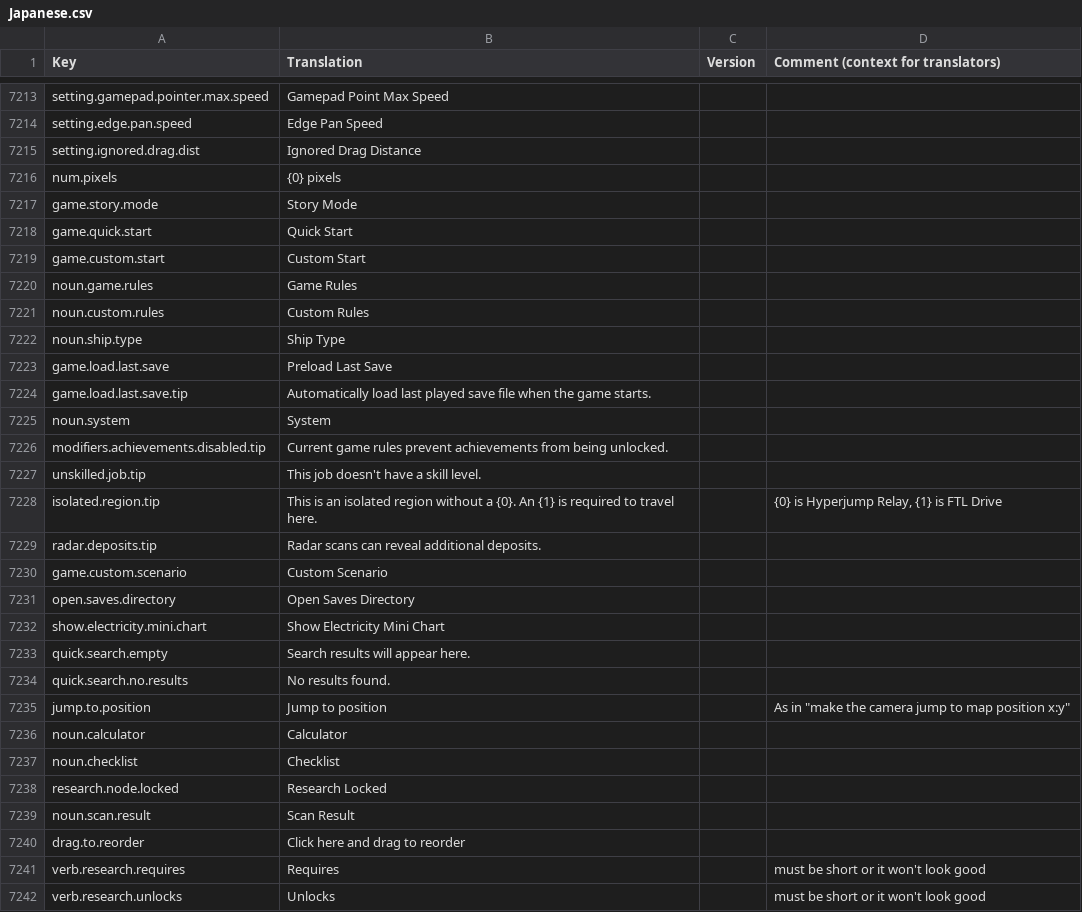
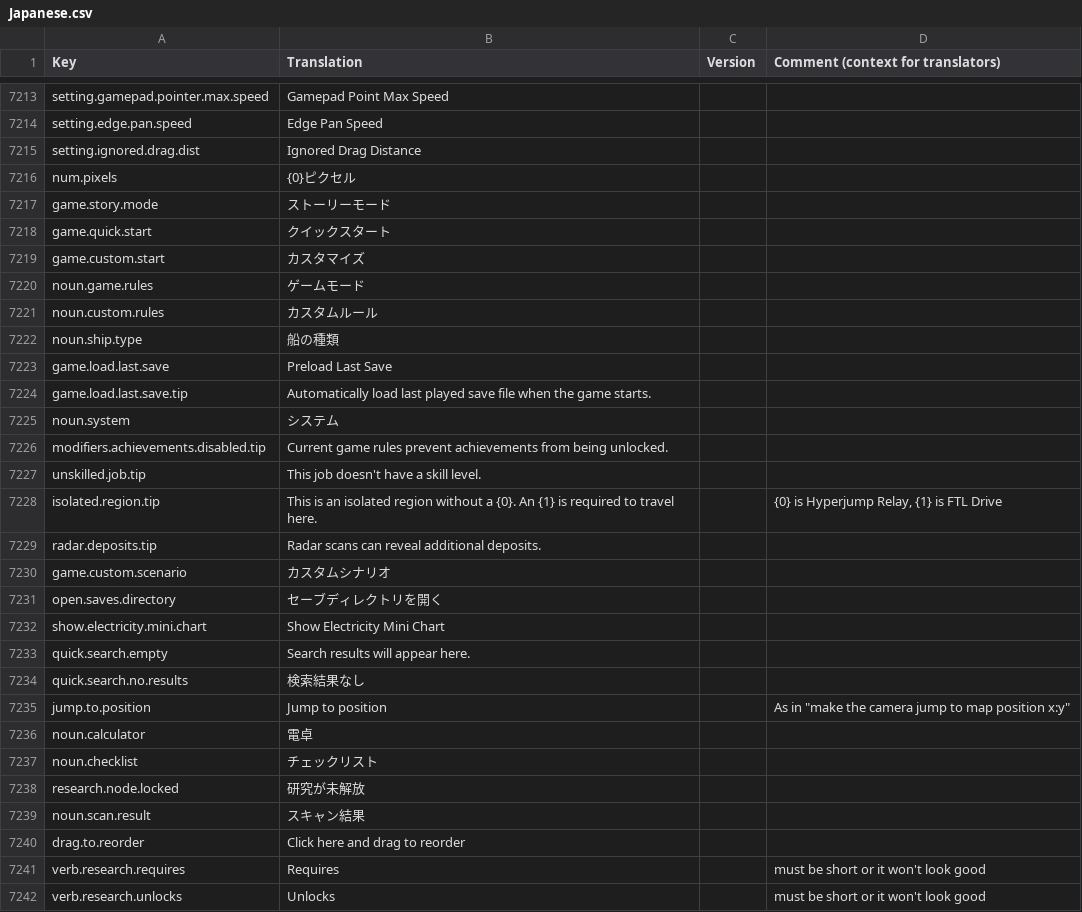
Before and after one commit to s-yurama/stardeus-translations, a CSV file: Translations/Japanese.csv, drawn as a sheet; only a part is shown, gaps mark what is left out; the diff covers the shown part only.

```diff
--- a/Translations/Japanese.csv
+++ b/Translations/Japanese.csv
@@ -7224,12 +7224,12 @@ setting.edge.pan.speed,Edge Pan Speed,,
 setting.ignored.drag.dist,Ignored Drag Distance,,
-num.pixels,{0} pixels,,
-game.story.mode,Story Mode,,
-game.quick.start,Quick Start,,
-game.custom.start,Custom Start,,
-noun.game.rules,Game Rules,,
-noun.custom.rules,Custom Rules,,
-noun.ship.type,Ship Type,,
+num.pixels,{0}ピクセル,,
+game.story.mode,ストーリーモード,,
+game.quick.start,クイックスタート,,
+game.custom.start,カスタマイズ,,
+noun.game.rules,ゲームモード,,
+noun.custom.rules,カスタムルール,,
+noun.ship.type,船の種類,,
 game.load.last.save,Preload Last Save,,
 game.load.last.save.tip,Automatically load last played save file when the game starts.,,
-noun.system,System,,
+noun.system,システム,,
 modifiers.achievements.disabled.tip,Current game rules prevent achievements from being unlocked.,,
@@ -7238,12 +7238,12 @@ isolated.region.tip,This is an isolated region without a {0}. An {1} is required
 radar.deposits.tip,Radar scans can reveal additional deposits.,,
-game.custom.scenario,Custom Scenario,,
-open.saves.directory,Open Saves Directory,,
+game.custom.scenario,カスタムシナリオ,,
+open.saves.directory,セーブディレクトリを開く,,
 show.electricity.mini.chart,Show Electricity Mini Chart,,
 quick.search.empty,Search results will appear here.,,
-quick.search.no.results,No results found.,,
+quick.search.no.results,検索結果なし,,
 jump.to.position,Jump to position,,"As in ""make the camera jump to map position x:y"""
-noun.calculator,Calculator,,
-noun.checklist,Checklist,,
-research.node.locked,Research Locked,,
-noun.scan.result,Scan Result,,
+noun.calculator,電卓,,
+noun.checklist,チェックリスト,,
+research.node.locked,研究が未解放,,
+noun.scan.result,スキャン結果,,
 drag.to.reorder,Click here and drag to reorder,,
```
Also changed, not shown: 123 edited cells elsewhere in this file.
